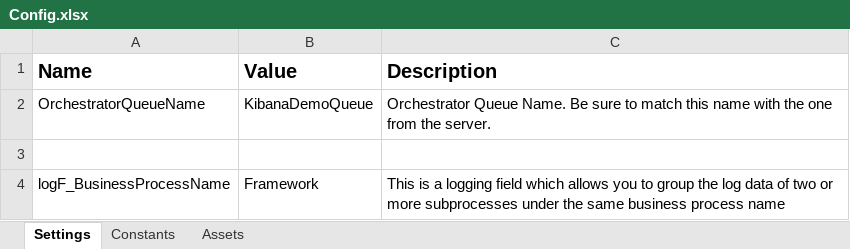
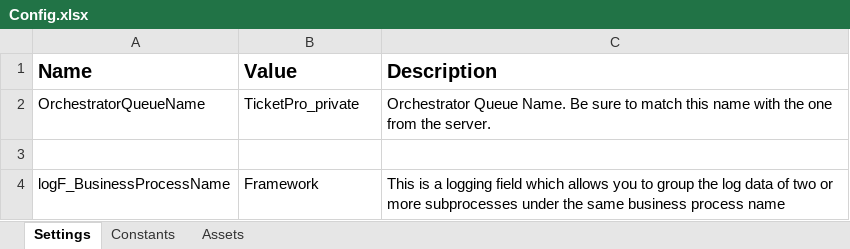
Before and after one commit to ntnudavidcb/RPATicketMaster, an Excel workbook: Data/Config.xlsx, sheet Settings, drawn as a sheet; values as stored, in another font and other column widths than the file's, no borders; charts and pictures not drawn; the diff names each change by its address in the sheet, - before the commit and + after, or states it on an @@ line.

```diff
--- a/Data/Config.xlsx (sheet Settings)
+++ b/Data/Config.xlsx (sheet Settings)
-B2 (Value): KibanaDemoQueue
+B2 (Value): TicketPro_private
```
Also changed, not shown: charts or pictures, 1 other file.
